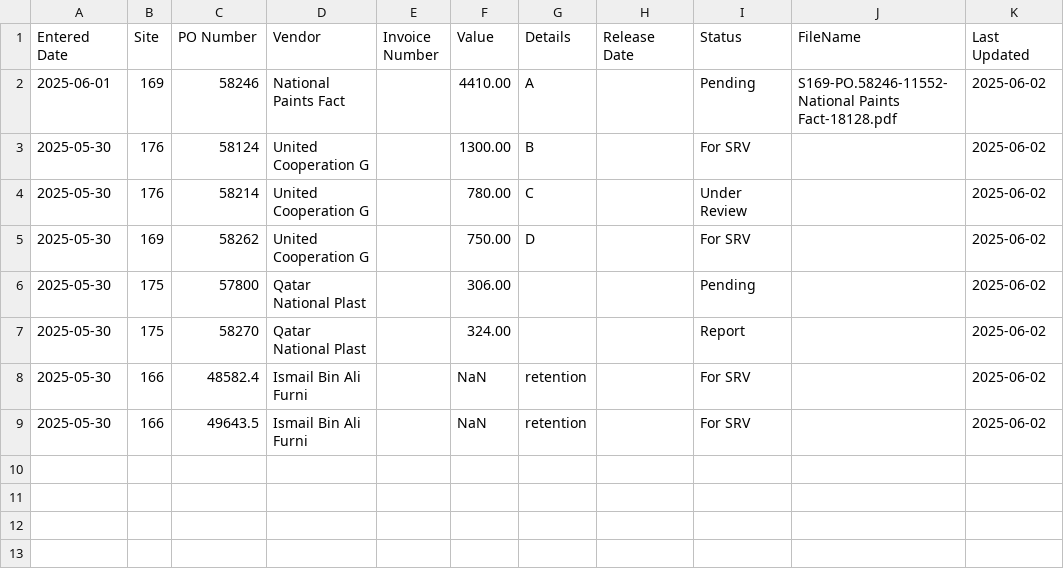
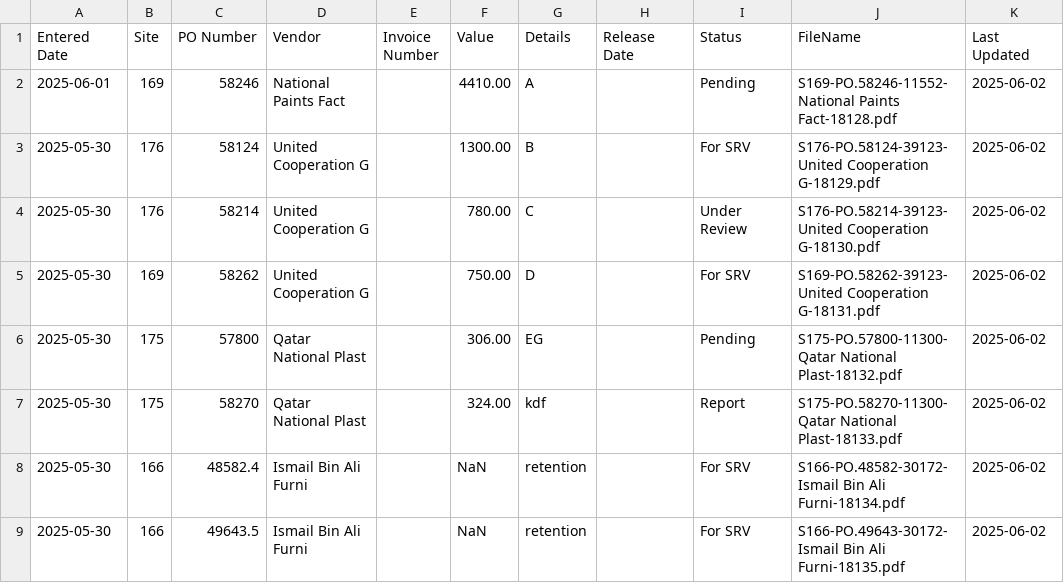
Before and after one commit to DC-database/Invoice, a CSV file: records.csv, drawn as a sheet.

Commit message:
Add files via upload

```diff
--- a/records.csv
+++ b/records.csv
@@ -2,8 +2,8 @@
 2025-06-01,169,58246,National Paints Fact,,4410.00,A,,Pending,S169-PO.58246-11552-National Paints Fact-18128.pdf,2025-06-02
-2025-05-30,176,58124,United Cooperation G,,1300.00,B,,For SRV,,2025-06-02
-2025-05-30,176,58214,United Cooperation G,,780.00,C,,Under Review,,2025-06-02
-2025-05-30,169,58262,United Cooperation G,,750.00,D,,For SRV,,2025-06-02
-2025-05-30,175,57800,Qatar National Plast,,306.00,,,Pending,,2025-06-02
-2025-05-30,175,58270,Qatar National Plast,,324.00,,,Report,,2025-06-02
-2025-05-30,166,48582.4,Ismail Bin Ali Furni,,NaN,retention,,For SRV,,2025-06-02
-2025-05-30,166,49643.5,Ismail Bin Ali Furni,,NaN,retention,,For SRV,,2025-06-02
+2025-05-30,176,58124,United Cooperation G,,1300.00,B,,For SRV,S176-PO.58124-39123-United Cooperation G-18129.pdf,2025-06-02
+2025-05-30,176,58214,United Cooperation G,,780.00,C,,Under Review,S176-PO.58214-39123-United Cooperation G-18130.pdf,2025-06-02
+2025-05-30,169,58262,United Cooperation G,,750.00,D,,For SRV,S169-PO.58262-39123-United Cooperation G-18131.pdf,2025-06-02
+2025-05-30,175,57800,Qatar National Plast,,306.00,EG,,Pending,S175-PO.57800-11300-Qatar National Plast-18132.pdf,2025-06-02
+2025-05-30,175,58270,Qatar National Plast,,324.00,kdf,,Report,S175-PO.58270-11300-Qatar National Plast-18133.pdf,2025-06-02
+2025-05-30,166,48582.4,Ismail Bin Ali Furni,,NaN,retention,,For SRV,S166-PO.48582-30172-Ismail Bin Ali Furni-18134.pdf,2025-06-02
+2025-05-30,166,49643.5,Ismail Bin Ali Furni,,NaN,retention,,For SRV,S166-PO.49643-30172-Ismail Bin Ali Furni-18135.pdf,2025-06-02
```
